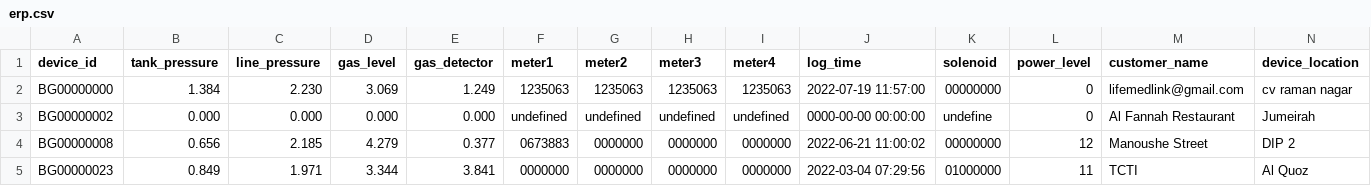
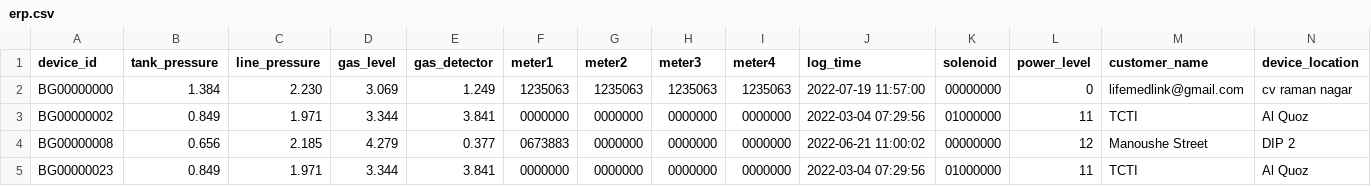
Before and after one commit to lifemedlink/brightgas_erp, a CSV file: erp.csv, drawn as a sheet; only a part is shown; the diff covers the shown part only; the diff names each change by its address in the sheet, - before the commit and + after, or states it on an @@ line.

Commit message:
erp file on 2022-07-19 17:10:01

```diff
--- a/erp.csv
+++ b/erp.csv
-B3 (tank_pressure): 0.000
+B3 (tank_pressure): 0.849
-C3 (line_pressure): 0.000
+C3 (line_pressure): 1.971
-D3 (gas_level): 0.000
+D3 (gas_level): 3.344
-E3 (gas_detector): 0.000
+E3 (gas_detector): 3.841
-F3 (meter1): undefined
+F3 (meter1): 0000000
-G3 (meter2): undefined
+G3 (meter2): 0000000
-H3 (meter3): undefined
+H3 (meter3): 0000000
-I3 (meter4): undefined
+I3 (meter4): 0000000
-J3 (log_time): 0000-00-00 00:00:00
+J3 (log_time): 2022-03-04 07:29:56
-K3 (solenoid): undefine
+K3 (solenoid): 01000000
-L3 (power_level): 0
+L3 (power_level): 11
-M3 (customer_name): Al Fannah Restaurant
+M3 (customer_name): TCTI
-N3 (device_location): Jumeirah
+N3 (device_location): Al Quoz
```
Also changed, not shown: 1 edited cell elsewhere in this file.
